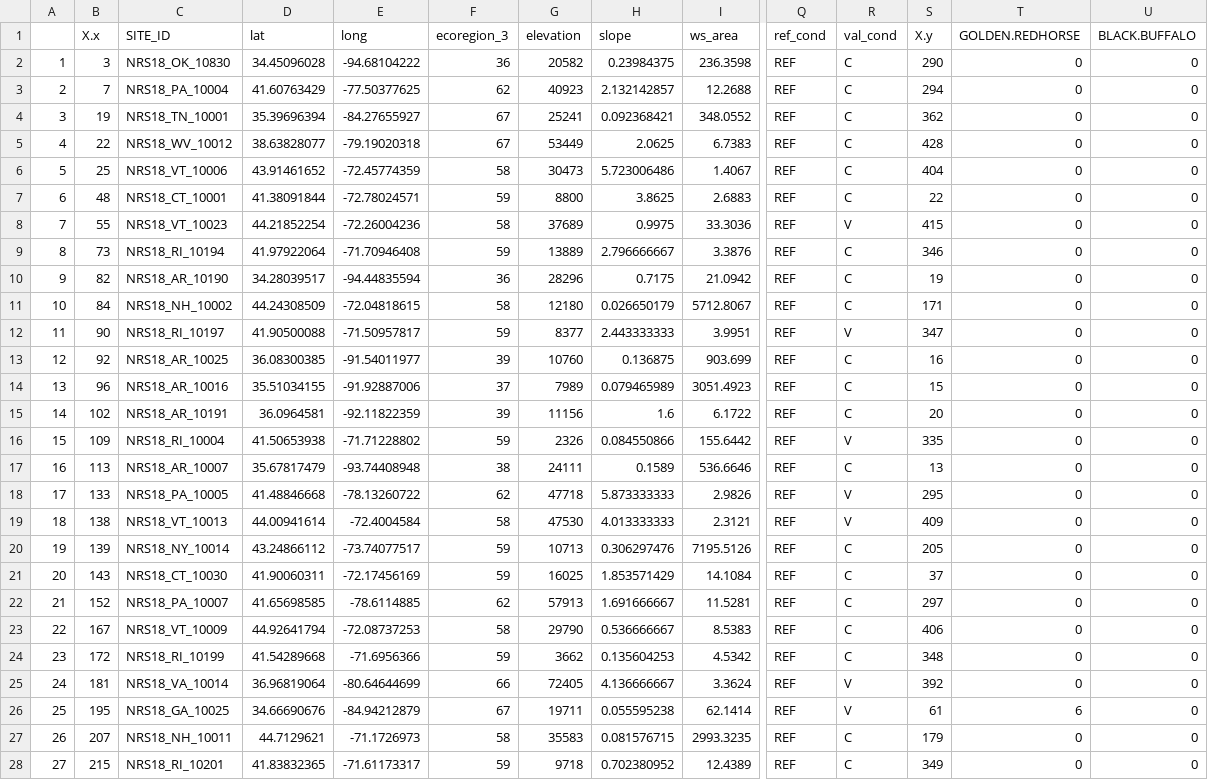
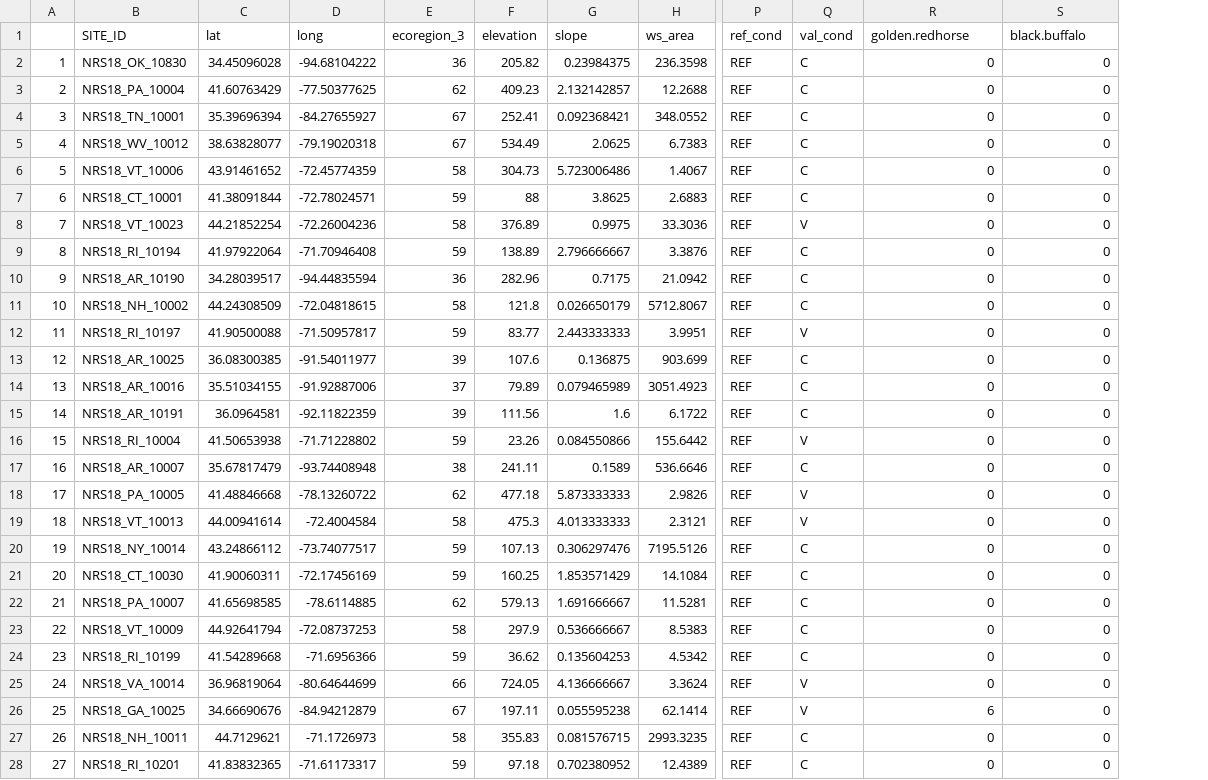
Before and after one commit to kriggithub/catostomidae_JDSM_exploration, a CSV file: suckersabundancedata.csv, drawn as a sheet; only a part is shown, gaps mark what is left out; removed rows and columns are numbered as before the commit, all else as after; rows hold the shown columns only; the diff covers the shown part only; the diff names each change by its address in the sheet, - before the commit and + after, or states it on an @@ line.

```diff
--- a/suckersabundancedata.csv
+++ b/suckersabundancedata.csv
-column B, rows 2-28: 3 | 7 | 19 | 22 | 25 | 48 | 55 | 73 | 82 | 84 | 90 | 92 | 96 | 102 | 109 | 113 | 133 | 138 | 139 | 143 | 152 | 167 | 172 | 181 | 195 | 207 | 215
-column S, rows 2-28: 290 | 294 | 362 | 428 | 404 | 22 | 415 | 346 | 19 | 171 | 347 | 16 | 15 | 20 | 335 | 13 | 295 | 409 | 205 | 37 | 297 | 406 | 348 | 392 | 61 | 179 | 349
-row 1:  | X.x | SITE_ID | lat | long | ecoregion_3 | elevation | slope | ws_area | ref_cond | val_cond | X.y | GOLDEN.REDHORSE | BLACK.BUFFALO
+row 1:  | SITE_ID | lat | long | ecoregion_3 | elevation | slope | ws_area | ref_cond | val_cond | golden.redhorse | black.buffalo
-F2: 20582
+F2: 205.82
-F3: 40923
+F3: 409.23
-F4: 25241
+F4: 252.41
-F5: 53449
+F5: 534.49
-F6: 30473
+F6: 304.73
-F7: 8800
+F7: 88
-F8: 37689
+F8: 376.89
-F9: 13889
+F9: 138.89
-F10: 28296
+F10: 282.96
-F11: 12180
+F11: 121.8
-F12: 8377
+F12: 83.77
-F13: 10760
+F13: 107.6
-F14: 7989
+F14: 79.89
-F15: 11156
+F15: 111.56
-F16: 2326
+F16: 23.26
-F17: 24111
+F17: 241.11
-F18: 47718
+F18: 477.18
-F19: 47530
+F19: 475.3
-F20: 10713
+F20: 107.13
-F21: 16025
+F21: 160.25
-F22: 57913
+F22: 579.13
-F23: 29790
+F23: 297.9
-F24: 3662
+F24: 36.62
-F25: 72405
+F25: 724.05
-F26: 19711
+F26: 197.11
-F27: 35583
+F27: 355.83
-F28: 9718
+F28: 97.18
```
Also changed, not shown: 49 edited cells elsewhere in this file, catostomidae_traits.csv, suckerspresencedata.csv, 16 other files.
